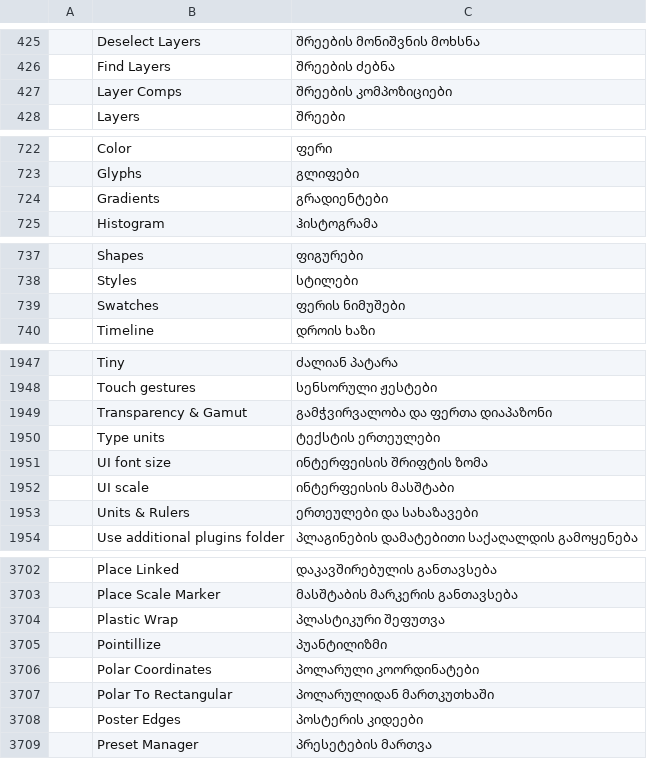
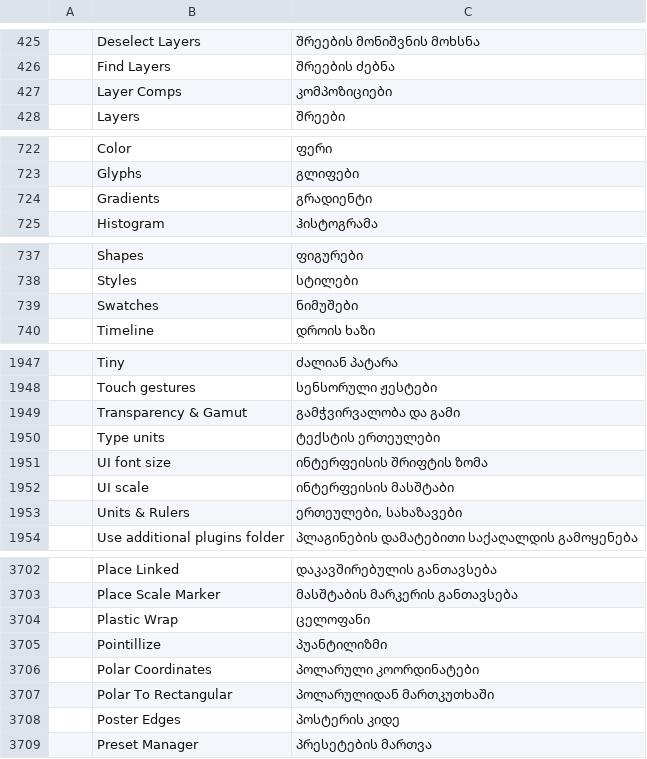
Before and after one commit to devius/photocraft, a TSV file: crates/ui-egui/src/i18n/ka.tsv, drawn as a sheet; only a part is shown, gaps mark what is left out; the diff covers the shown part only; the diff names each change by its address in the sheet, - before the commit and + after, or states it on an @@ line.

```diff
--- a/crates/ui-egui/src/i18n/ka.tsv
+++ b/crates/ui-egui/src/i18n/ka.tsv
-C427: შრეების კომპოზიციები
+C427: კომპოზიციები
-C724: გრადიენტები
+C724: გრადიენტი
-C739: ფერის ნიმუშები
+C739: ნიმუშები
-C1949: გამჭვირვალობა და ფერთა დიაპაზონი
+C1949: გამჭვირვალობა და გამი
-C1953: ერთეულები და სახაზავები
+C1953: ერთეულები, სახაზავები
-C3704: პლასტიკური შეფუთვა
+C3704: ცელოფანი
-C3708: პოსტერის კიდეები
+C3708: პოსტერის კიდე
```
Also changed, not shown: 12 edited cells elsewhere in this file.
